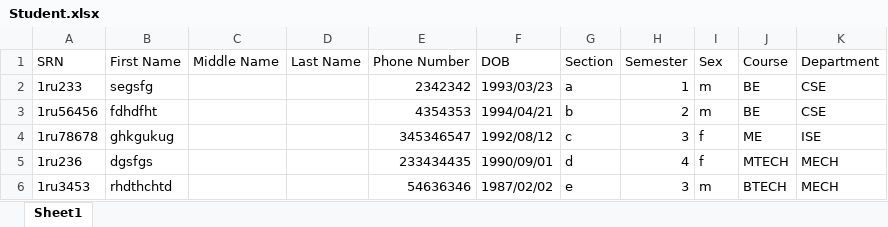
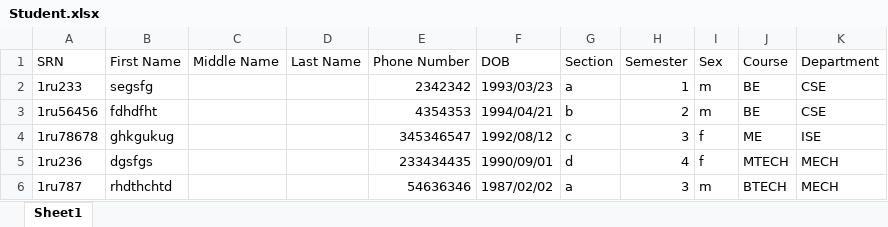
Before and after one commit to KshitijKarthick/DIT, an Excel workbook: excel/Student.xlsx, sheet Sheet1, drawn as a sheet; values as stored, in another font and other column widths than the file's, no borders; the diff names each change by its address in the sheet, - before the commit and + after, or states it on an @@ line.

Commit message:
Student Details

```diff
--- a/excel/Student.xlsx (sheet Sheet1)
+++ b/excel/Student.xlsx (sheet Sheet1)
-A6 (SRN): 1ru3453
+A6 (SRN): 1ru787
-G6 (Section): e
+G6 (Section): a
```
